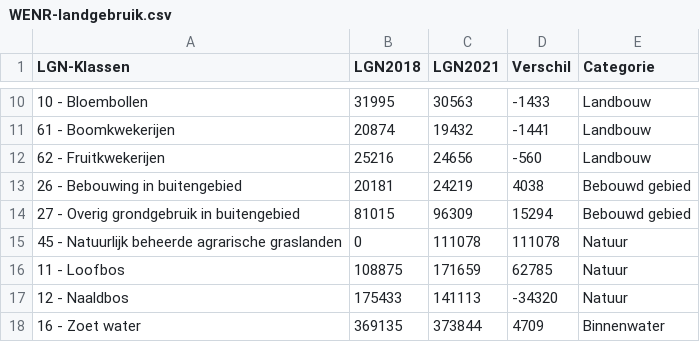
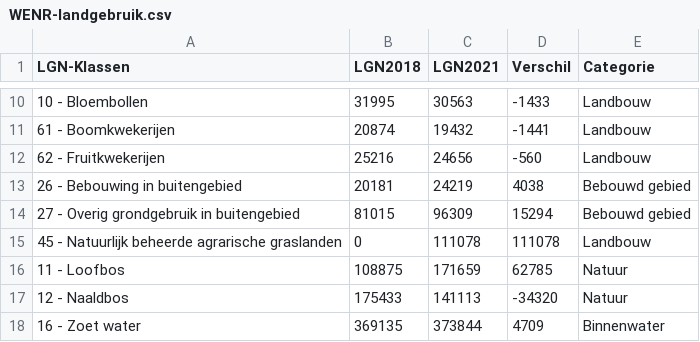
Before and after one commit to vnglst/onsland, a CSV file: WENR-landgebruik.csv, drawn as a sheet; only a part is shown, gaps mark what is left out.

```diff
--- a/WENR-landgebruik.csv
+++ b/WENR-landgebruik.csv
@@ -14,3 +14,3 @@ LGN-Klassen;LGN2018;LGN2021;Verschil;Categorie
 27 - Overig grondgebruik in buitengebied;81015;96309;15294;Bebouwd gebied
-45 - Natuurlijk beheerde agrarische graslanden;0;111078;111078;Natuur
+45 - Natuurlijk beheerde agrarische graslanden;0;111078;111078;Landbouw
 11 - Loofbos;108875;171659;62785;Natuur
```
Also changed, not shown: 2 other files.
